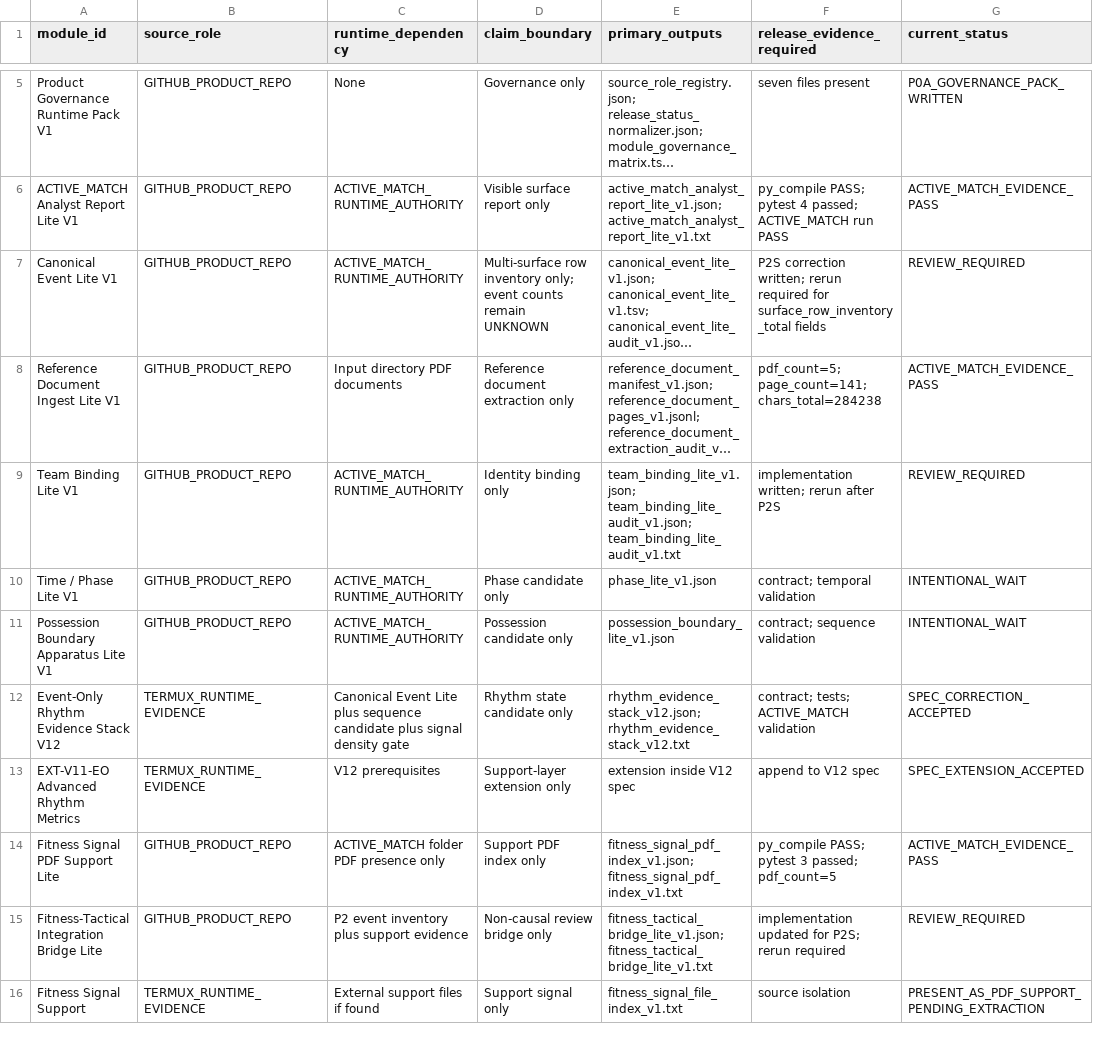
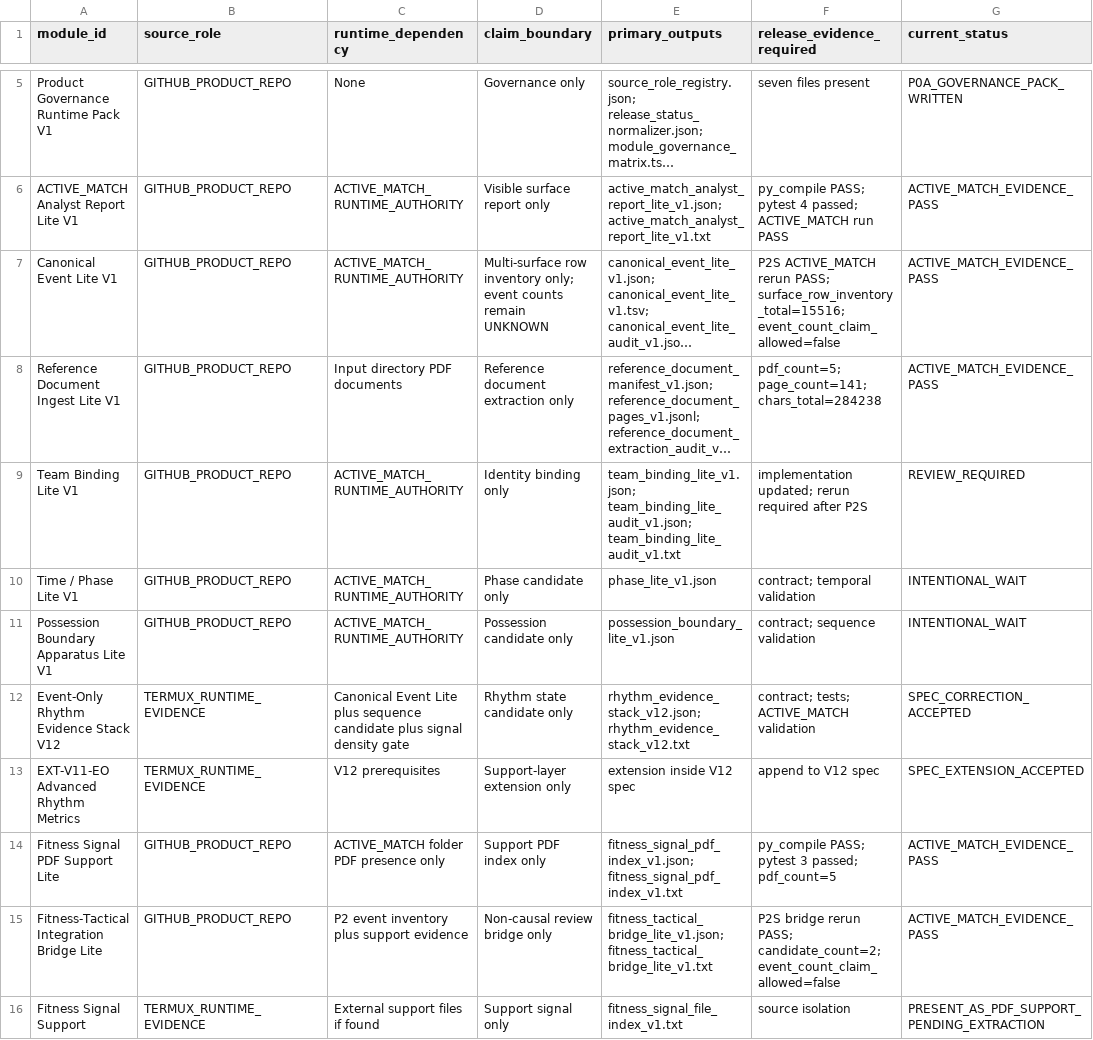
Before and after one commit to Hikmetpinarbas/hpfa, a TSV file: docs/governance/runtime_pack_v1/module_governance_matrix.tsv, drawn as a sheet; only a part is shown, gaps mark what is left out; long unchanged cells end in …; the diff names each change by its address in the sheet, - before the commit and + after, or states it on an @@ line.

Commit message:
Promote P2S and bridge after ACTIVE_MATCH rerun

```diff
--- a/docs/governance/runtime_pack_v1/module_governance_matrix.tsv
+++ b/docs/governance/runtime_pack_v1/module_governance_matrix.tsv
-F7 (release_evidence_required): P2S correction written; rerun required for surface_row_inventory_total fields
+F7 (release_evidence_required): P2S ACTIVE_MATCH rerun PASS; surface_row_inventory_total=15516; event_count_claim_allowed=false
-G7 (current_status): REVIEW_REQUIRED
+G7 (current_status): ACTIVE_MATCH_EVIDENCE_PASS
-F9 (release_evidence_required): implementation written; rerun after P2S
+F9 (release_evidence_required): implementation updated; rerun required after P2S
-F15 (release_evidence_required): implementation updated for P2S; rerun required
+F15 (release_evidence_required): P2S bridge rerun PASS; candidate_count=2; event_count_claim_allowed=false
-G15 (current_status): REVIEW_REQUIRED
+G15 (current_status): ACTIVE_MATCH_EVIDENCE_PASS
```
